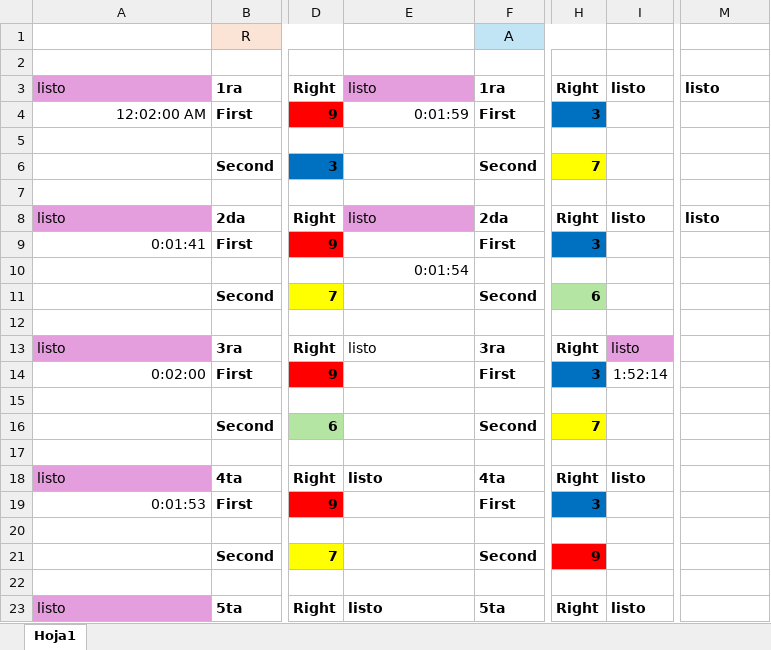
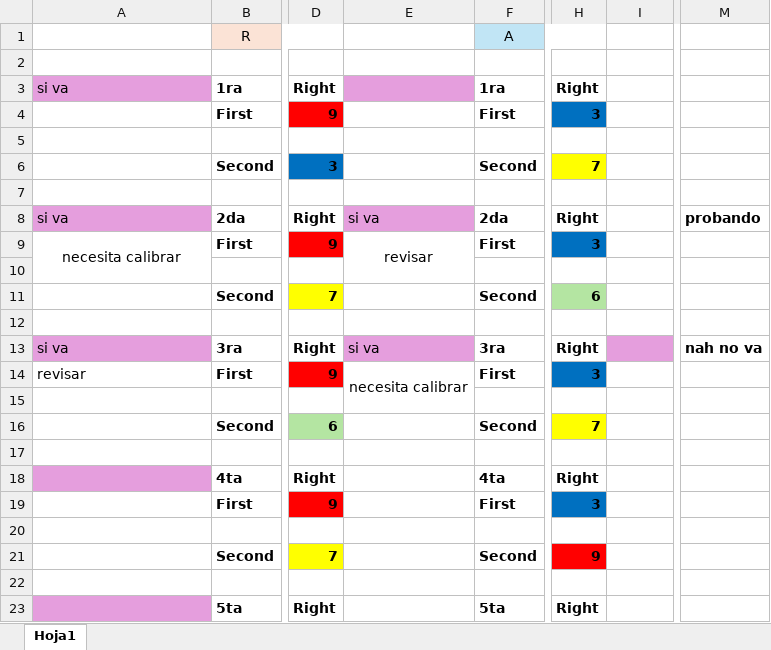
Before and after one commit to johaneris/Robotica-2025, an Excel workbook: Casos_Combinaciones_Pernos.xlsx, sheet Hoja1, drawn as a sheet; only a part is shown, gaps mark what is left out; values as stored, in another font and other column widths than the file's, no borders; the diff covers the shown part only; the diff names each change by its address in the sheet, - before the commit and + after, or states it on an @@ line.

```diff
--- a/Casos_Combinaciones_Pernos.xlsx (sheet Hoja1)
+++ b/Casos_Combinaciones_Pernos.xlsx (sheet Hoja1)
-A3: listo
+A3: si va
-E3: listo
+E3: (empty)
-I3: listo
+I3: (empty)
-M3: listo
+M3: (empty)
-A4: 12:02:00 AM
+A4: (empty)
-E4: 0:01:59
+E4: (empty)
-A8: listo
+A8: si va
-E8: listo
+E8: si va
-I8: listo
+I8: (empty)
-M8: listo
+M8: probando
-A9: 0:01:41
+A9: necesita calibrar
-A9 alignment: right
+A9 alignment: center
+A9:A10 merged
-E9: (empty)
+E9: revisar
+E9:E10 merged
-E10: 0:01:54
+E10: (empty)
-A13: listo
+A13: si va
-E13: listo
+E13: si va
-E13 fill: none
+E13 fill: #E59EDD
-I13: listo
+I13: (empty)
-M13: (empty)
+M13: nah no va
-A14: 0:02:00
+A14: revisar
-E14: (empty)
+E14: necesita calibrar
+E14:E15 merged
-I14: 1:52:14
+I14: (empty)
-A18: listo
+A18: (empty)
-E18: listo
+E18: (empty)
-I18: listo
+I18: (empty)
-A19: 0:01:53
+A19: (empty)
-A23: listo
+A23: (empty)
-E23: listo
+E23: (empty)
-I23: listo
+I23: (empty)
```
Also changed, not shown: 6 edited cells elsewhere in this sheet, 6 other files.
